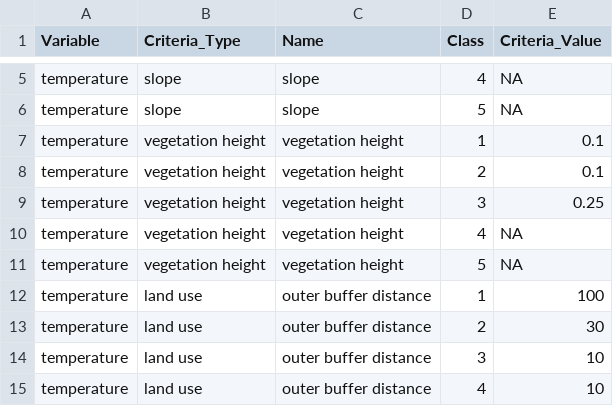
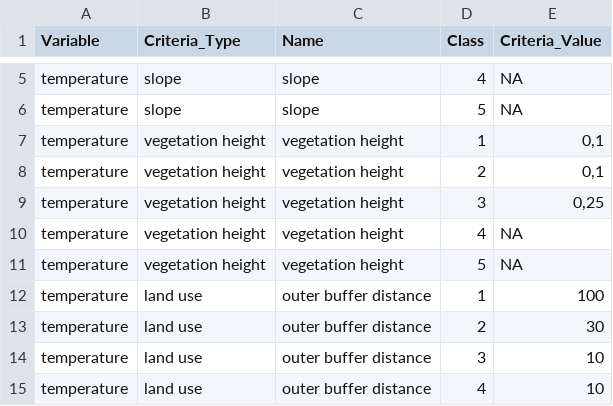
Before and after one commit to Jellest/SCwmo, a CSV file: data-raw/guideline_criteria.csv, drawn as a sheet; only a part is shown, gaps mark what is left out.

```diff
--- a/data-raw/guideline_criteria.csv
+++ b/data-raw/guideline_criteria.csv
@@ -6,5 +6,5 @@ temperature;slope;slope;4;NA
 temperature;slope;slope;5;NA
-temperature;vegetation height;vegetation height;1;0.1
-temperature;vegetation height;vegetation height;2;0.1
-temperature;vegetation height;vegetation height;3;0.25
+temperature;vegetation height;vegetation height;1;0,1
+temperature;vegetation height;vegetation height;2;0,1
+temperature;vegetation height;vegetation height;3;0,25
 temperature;vegetation height;vegetation height;4;NA
```
Also changed, not shown: 2 other files.
